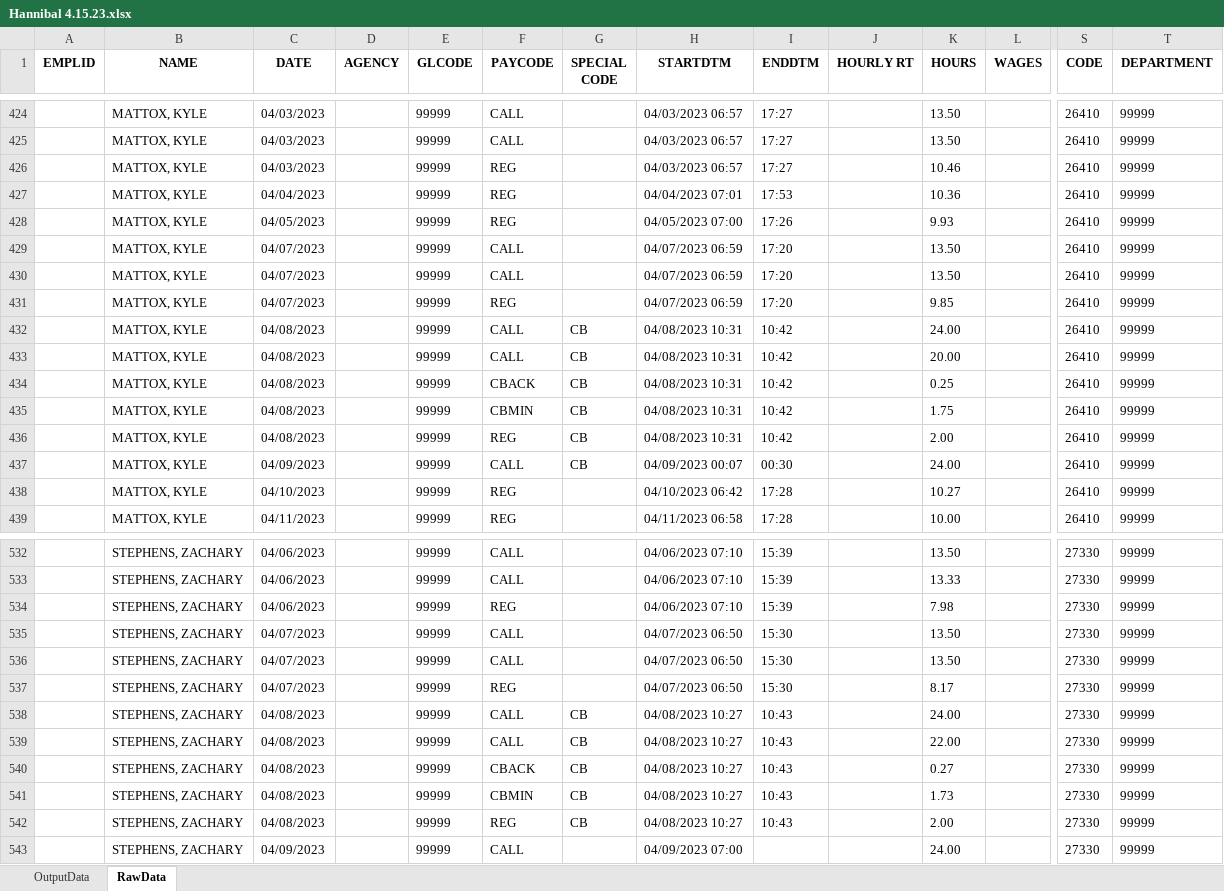
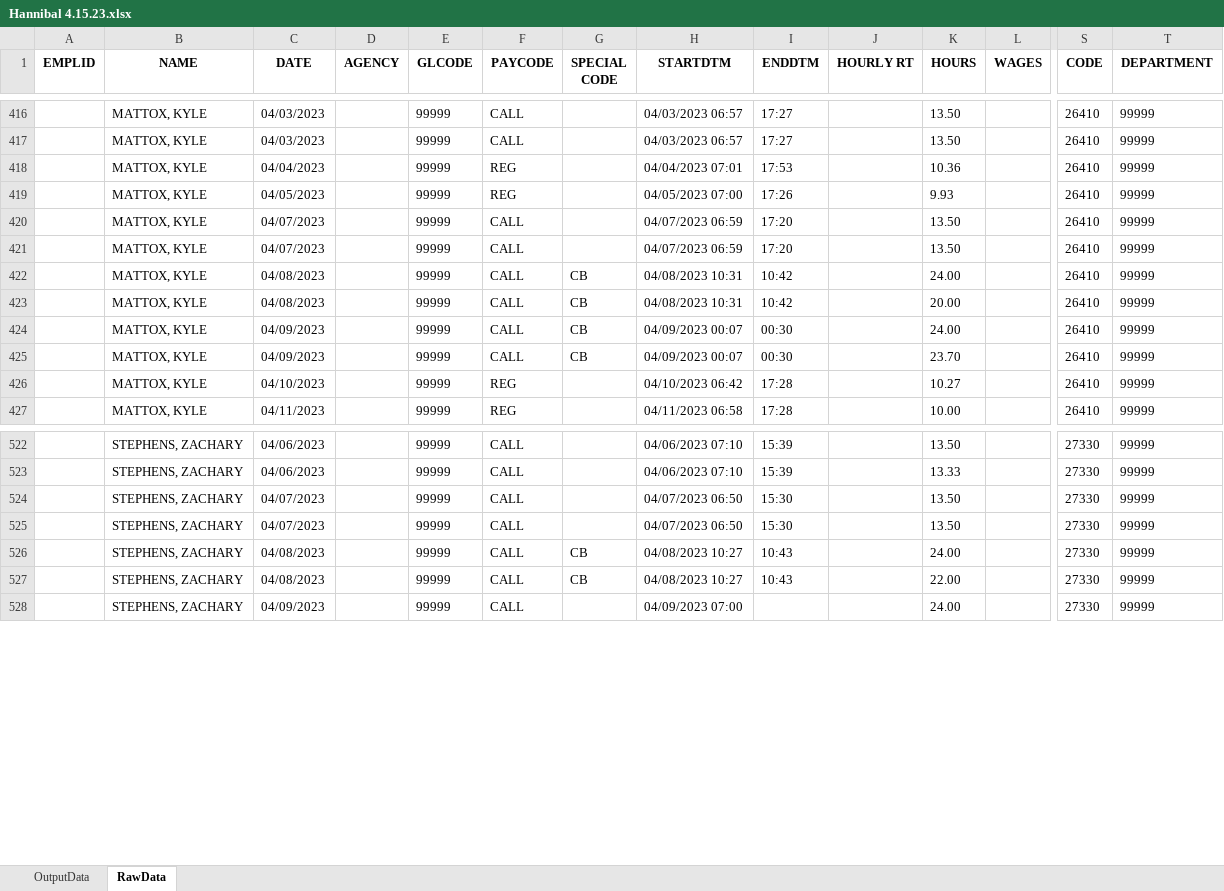
Before and after one commit to Valeriamejia1/PDF-Reader-unittest, an Excel workbook: OUTPUT API/Hannibal 4.15.23.xlsx, sheet RawData, drawn as a sheet; only a part is shown, gaps mark what is left out; values as stored, in another font and other column widths than the file's, no borders; removed rows and columns are numbered as before the commit, all else as after; rows hold the shown columns only; the diff covers the shown part only; the diff names each change by its address in the sheet, - before the commit and + after, or states it on an @@ line.

```diff
--- a/OUTPUT API/Hannibal 4.15.23.xlsx (sheet RawData)
+++ b/OUTPUT API/Hannibal 4.15.23.xlsx (sheet RawData)
-row 426:  | MATTOX, KYLE | 04/03/2023 |  | 99999 | REG |  | 04/03/2023 06:57 | 17:27 |  | 10.46 |  | 26410 | 99999
-row 431:  | MATTOX, KYLE | 04/07/2023 |  | 99999 | REG |  | 04/07/2023 06:59 | 17:20 |  | 9.85 |  | 26410 | 99999
-row 434:  | MATTOX, KYLE | 04/08/2023 |  | 99999 | CBACK | CB | 04/08/2023 10:31 | 10:42 |  | 0.25 |  | 26410 | 99999
-row 435:  | MATTOX, KYLE | 04/08/2023 |  | 99999 | CBMIN | CB | 04/08/2023 10:31 | 10:42 |  | 1.75 |  | 26410 | 99999
-row 436:  | MATTOX, KYLE | 04/08/2023 |  | 99999 | REG | CB | 04/08/2023 10:31 | 10:42 |  | 2.00 |  | 26410 | 99999
+row 425:  | MATTOX, KYLE | 04/09/2023 |  | 99999 | CALL | CB | 04/09/2023 00:07 | 00:30 |  | 23.70 |  | 26410 | 99999
-row 534:  | STEPHENS, ZACHARY | 04/06/2023 |  | 99999 | REG |  | 04/06/2023 07:10 | 15:39 |  | 7.98 |  | 27330 | 99999
-row 537:  | STEPHENS, ZACHARY | 04/07/2023 |  | 99999 | REG |  | 04/07/2023 06:50 | 15:30 |  | 8.17 |  | 27330 | 99999
-row 540:  | STEPHENS, ZACHARY | 04/08/2023 |  | 99999 | CBACK | CB | 04/08/2023 10:27 | 10:43 |  | 0.27 |  | 27330 | 99999
-row 541:  | STEPHENS, ZACHARY | 04/08/2023 |  | 99999 | CBMIN | CB | 04/08/2023 10:27 | 10:43 |  | 1.73 |  | 27330 | 99999
-row 542:  | STEPHENS, ZACHARY | 04/08/2023 |  | 99999 | REG | CB | 04/08/2023 10:27 | 10:43 |  | 2.00 |  | 27330 | 99999
```
Also changed, not shown: 11 added rows and 17 removed rows elsewhere in this sheet, sheet OutputData, OUTPUT API/Delta Health 4.15.23 SCHED.xlsx, OUTPUT API/Hannibal 4.15.23 SCHED.xlsx, 20 other files.
